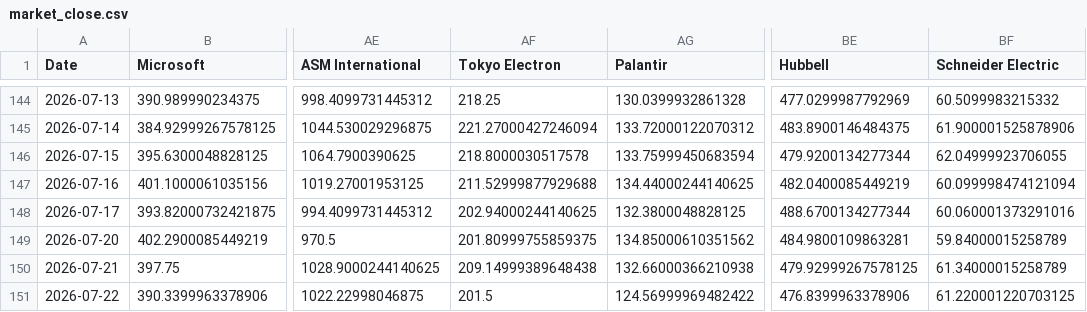
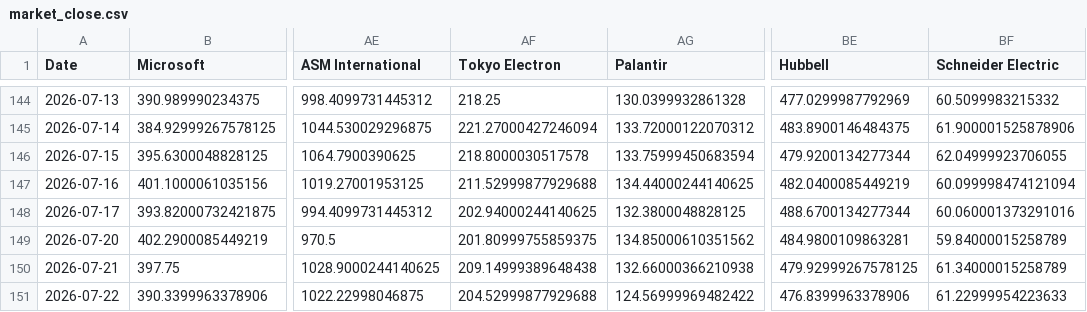
Before and after one commit to lemonca11/ai_invest_agent, a CSV file: data/market_close.csv, drawn as a sheet; only a part is shown, gaps mark what is left out; the diff names each change by its address in the sheet, - before the commit and + after, or states it on an @@ line.

```diff
--- a/data/market_close.csv
+++ b/data/market_close.csv
-AF151 (Tokyo Electron): 201.5
+AF151 (Tokyo Electron): 204.52999877929688
-BF151 (Schneider Electric): 61.220001220703125
+BF151 (Schneider Electric): 61.22999954223633
```
Also changed, not shown: data/market_signals.csv, data/market_volume.csv, 31 other files.
